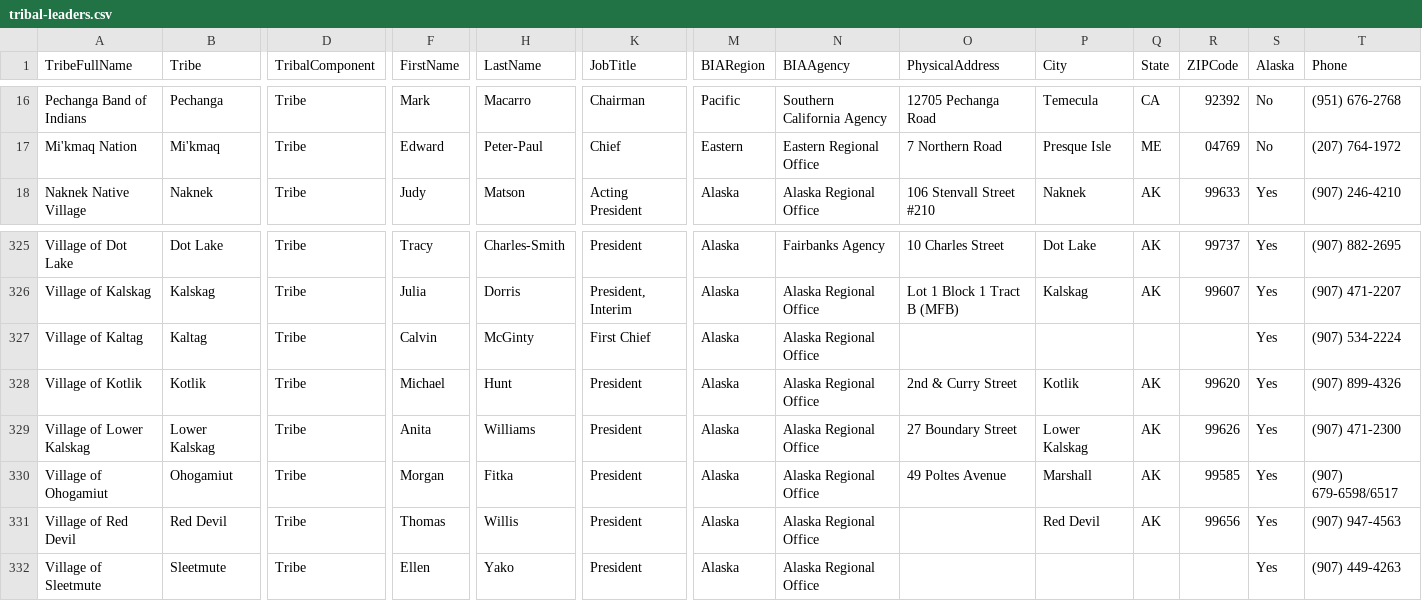
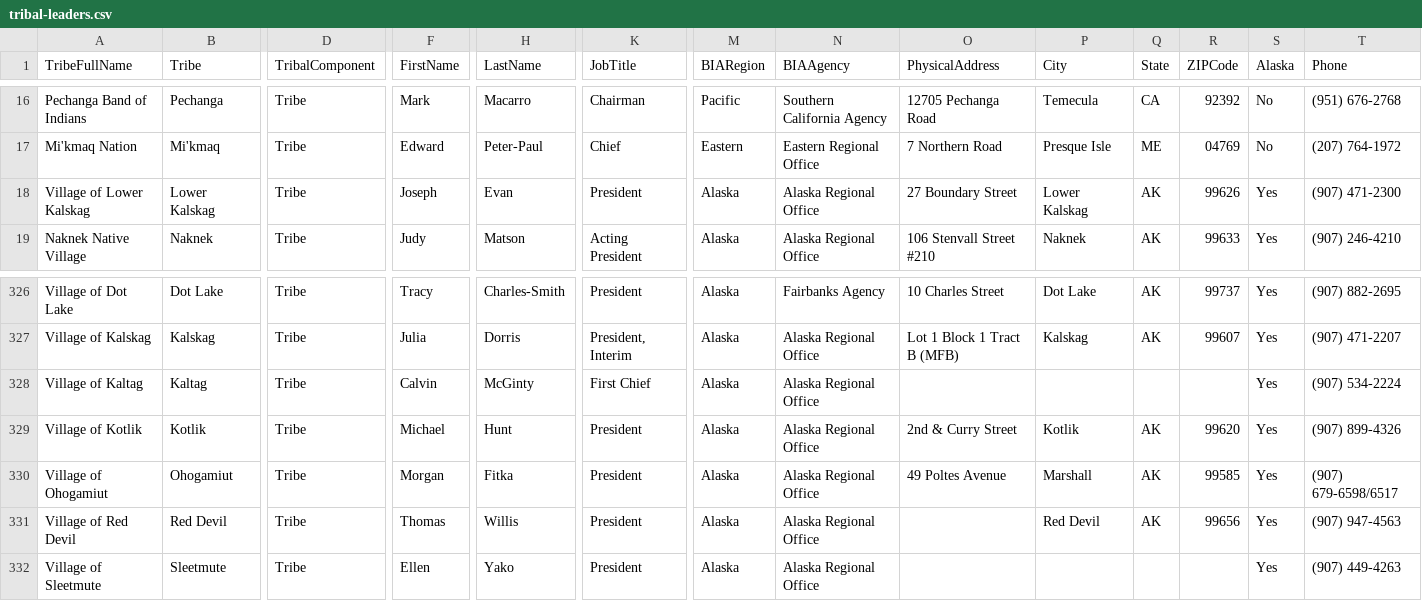
Before and after one commit to cisagov/flat-tribal-leaders, a CSV file: tribal-leaders.csv, drawn as a sheet; only a part is shown, gaps mark what is left out; removed rows and columns are numbered as before the commit, all else as after; rows hold the shown columns only; the diff names each change by its address in the sheet, - before the commit and + after, or states it on an @@ line.

Commit message:
Flat: latest data (2023-11-14T06:11:44.200Z) {   "date": "2023-11-14T06:11:44.200Z",   "files": [     {       "name": "tribal-leaders.csv",       "deltaBytes": 7,       "source": "https://www.bia.gov/tribal-leaders-csv"     }   ] }

```diff
--- a/tribal-leaders.csv
+++ b/tribal-leaders.csv
+row 18: Village of Lower Kalskag | Lower Kalskag | Tribe | Joseph | Evan | President | Alaska | Alaska Regional Office | 27 Boundary Street | Lower Kalskag | AK | 99626 | Yes | (907) 471-2300
-row 329: Village of Lower Kalskag | Lower Kalskag | Tribe | Anita | Williams | President | Alaska | Alaska Regional Office | 27 Boundary Street | Lower Kalskag | AK | 99626 | Yes | (907) 471-2300
```
